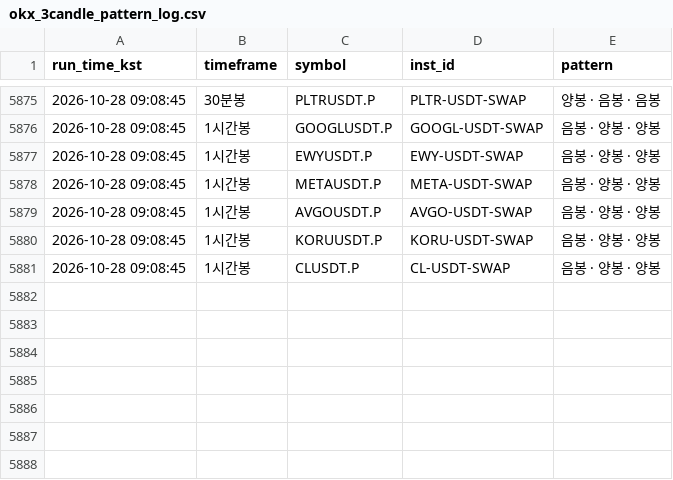
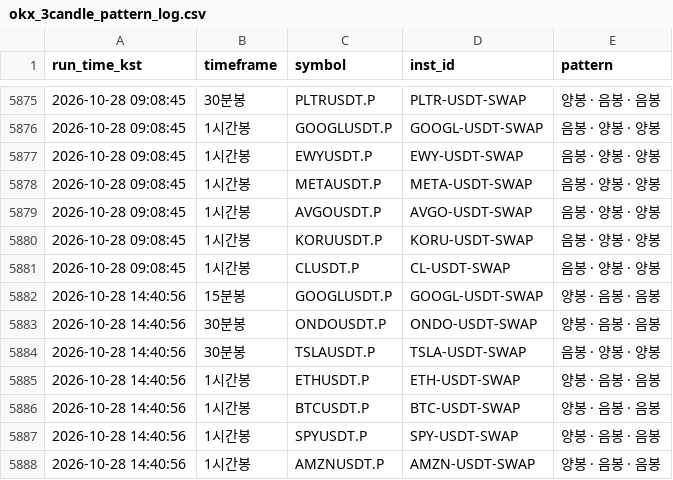
Before and after one commit to suchulkim/Trader_KIM, a CSV file: okx_3candle_pattern_log.csv, drawn as a sheet; only a part is shown, gaps mark what is left out.

```diff
--- a/okx_3candle_pattern_log.csv
+++ b/okx_3candle_pattern_log.csv
@@ -5881 +5881,8 @@
 2026-10-28 09:08:45,1시간봉,CLUSDT.P,CL-USDT-SWAP,음봉 · 양봉 · 양봉
+2026-10-28 14:40:56,15분봉,GOOGLUSDT.P,GOOGL-USDT-SWAP,양봉 · 음봉 · 음봉
+2026-10-28 14:40:56,30분봉,ONDOUSDT.P,ONDO-USDT-SWAP,양봉 · 음봉 · 음봉
+2026-10-28 14:40:56,30분봉,TSLAUSDT.P,TSLA-USDT-SWAP,음봉 · 양봉 · 양봉
+2026-10-28 14:40:56,1시간봉,ETHUSDT.P,ETH-USDT-SWAP,양봉 · 음봉 · 음봉
+2026-10-28 14:40:56,1시간봉,BTCUSDT.P,BTC-USDT-SWAP,양봉 · 음봉 · 음봉
+2026-10-28 14:40:56,1시간봉,SPYUSDT.P,SPY-USDT-SWAP,양봉 · 음봉 · 음봉
+2026-10-28 14:40:56,1시간봉,AMZNUSDT.P,AMZN-USDT-SWAP,양봉 · 음봉 · 음봉
```
Also changed, not shown: 2 other files.
